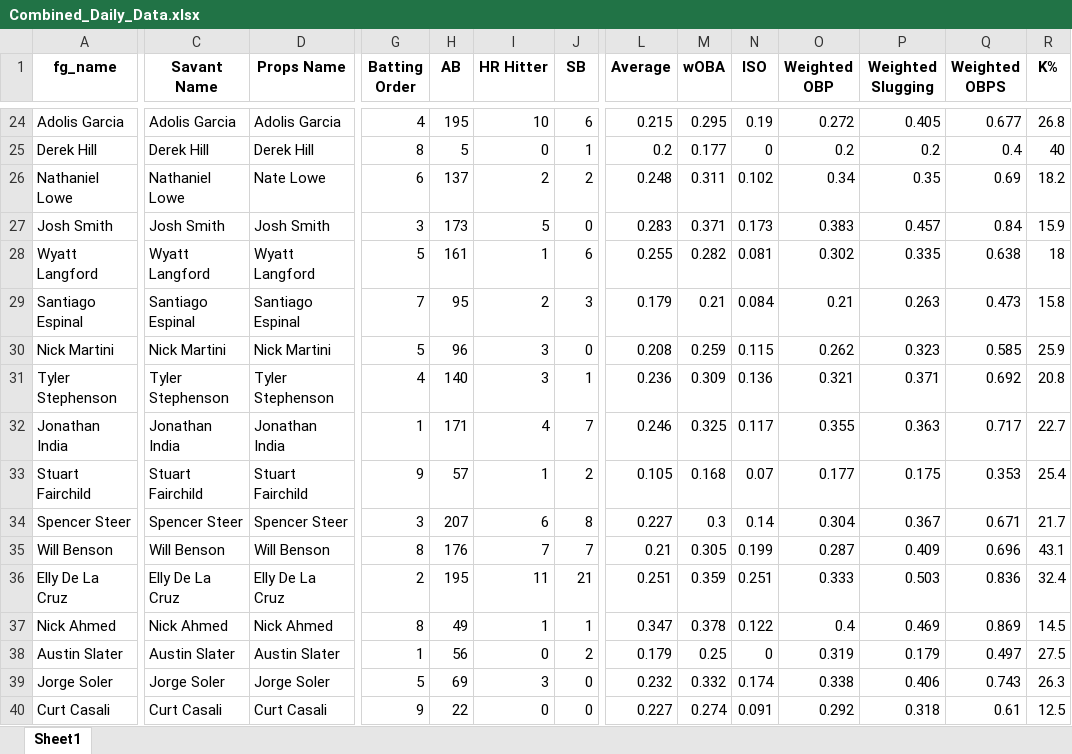
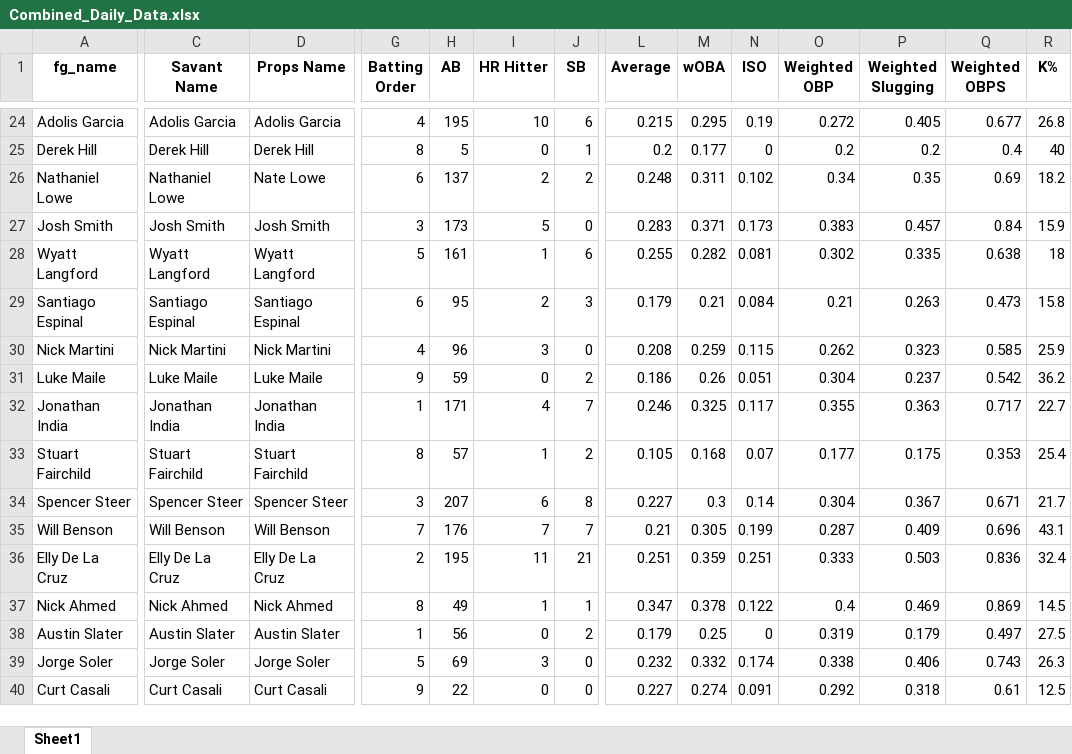
Before and after one commit to mtdewrocks/matchup, an Excel workbook: assets/Combined_Daily_Data.xlsx, sheet Sheet1, drawn as a sheet; only a part is shown, gaps mark what is left out; values as stored, in another font and other column widths than the file's, no borders; the diff covers the shown part only; the diff names each change by its address in the sheet, - before the commit and + after, or states it on an @@ line.

```diff
--- a/assets/Combined_Daily_Data.xlsx (sheet Sheet1)
+++ b/assets/Combined_Daily_Data.xlsx (sheet Sheet1)
-G29 (Batting Order): 7
+G29 (Batting Order): 6
-G30 (Batting Order): 5
+G30 (Batting Order): 4
-A31 (fg_name): Tyler Stephenson
+A31 (fg_name): Luke Maile
-C31 (Savant Name): Tyler Stephenson
+C31 (Savant Name): Luke Maile
-D31 (Props Name): Tyler Stephenson
+D31 (Props Name): Luke Maile
-G31 (Batting Order): 4
+G31 (Batting Order): 9
-H31 (AB): 140
+H31 (AB): 59
-I31 (HR Hitter): 3
+I31 (HR Hitter): 0
-J31 (SB): 1
+J31 (SB): 2
-L31 (Average): 0.236
+L31 (Average): 0.186
-M31 (wOBA): 0.309
+M31 (wOBA): 0.26
-N31 (ISO): 0.136
+N31 (ISO): 0.051
-O31 (Weighted OBP): 0.321
+O31 (Weighted OBP): 0.304
-P31 (Weighted Slugging): 0.371
+P31 (Weighted Slugging): 0.237
-Q31 (Weighted OBPS): 0.692
+Q31 (Weighted OBPS): 0.542
-R31 (K%): 20.8
+R31 (K%): 36.2
-G33 (Batting Order): 9
+G33 (Batting Order): 8
-G35 (Batting Order): 8
+G35 (Batting Order): 7
```
Also changed, not shown: 26 edited cells elsewhere in this sheet, assets/Pitcher_Headshots.xlsx, 3 other files.
